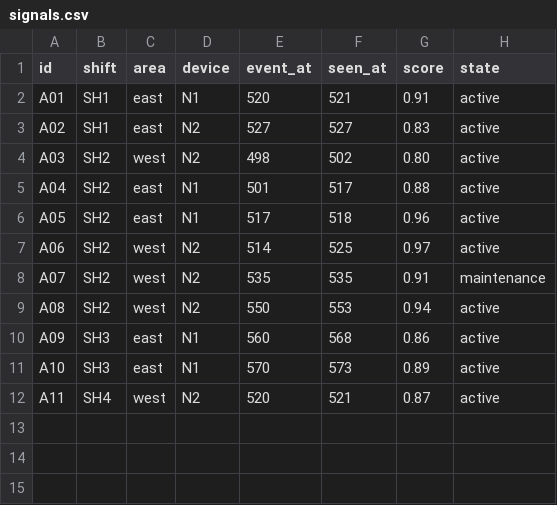
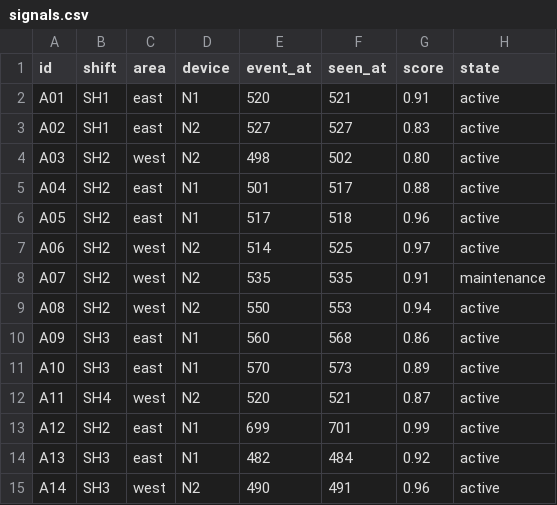
Before and after one commit to rotatinghomew/laminate-alarm-workload, a CSV file: data/signals.csv, drawn as a sheet.

```diff
--- a/data/signals.csv
+++ b/data/signals.csv
@@ -12 +12,4 @@ A10,SH3,east,N1,570,573,0.89,active
 A11,SH4,west,N2,520,521,0.87,active
+A12,SH2,east,N1,699,701,0.99,active
+A13,SH3,east,N1,482,484,0.92,active
+A14,SH3,west,N2,490,491,0.96,active
```
Also changed, not shown: data/episodes.csv, 4 other files.
